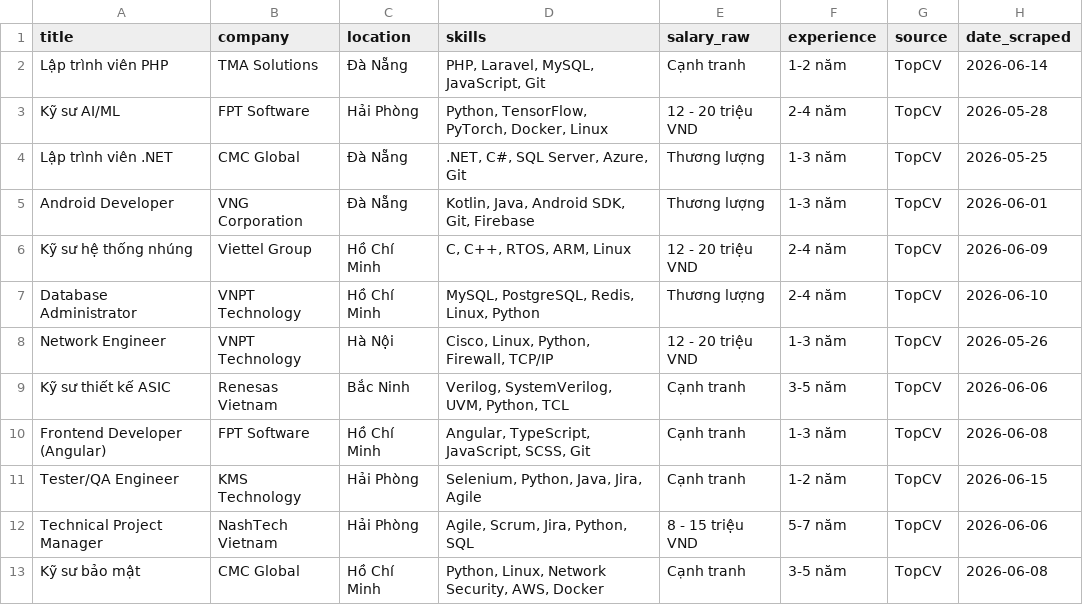
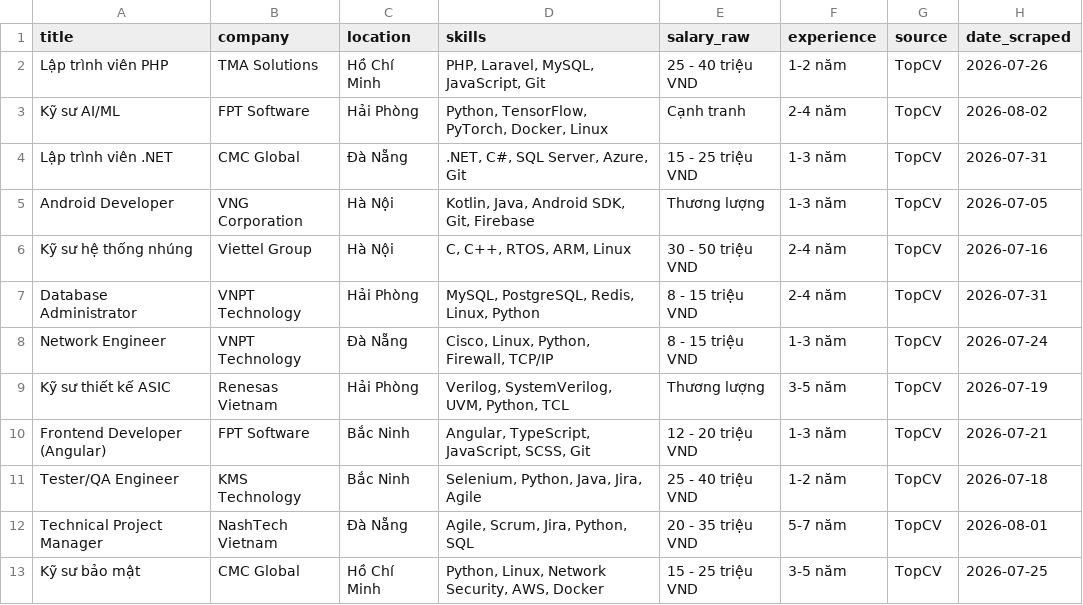
Before and after one commit to xuanmink/IT_Job_Market_System, a CSV file: scraper/raw_topcv.csv, drawn as a sheet; only a part is shown; the diff covers the shown part only.

```diff
--- a/scraper/raw_topcv.csv
+++ b/scraper/raw_topcv.csv
@@ -1,13 +1,13 @@
 title,company,location,skills,salary_raw,experience,source,date_scraped
-Lập trình viên PHP,TMA Solutions,Đà Nẵng,"PHP, Laravel, MySQL, JavaScript, Git",Cạnh tranh,1-2 năm,TopCV,2026-06-14
-Kỹ sư AI/ML,FPT Software,Hải Phòng,"Python, TensorFlow, PyTorch, Docker, Linux",12 - 20 triệu VND,2-4 năm,TopCV,2026-05-28
-Lập trình viên .NET,CMC Global,Đà Nẵng,".NET, C#, SQL Server, Azure, Git",Thương lượng,1-3 năm,TopCV,2026-05-25
-Android Developer,VNG Corporation,Đà Nẵng,"Kotlin, Java, Android SDK, Git, Firebase",Thương lượng,1-3 năm,TopCV,2026-06-01
-Kỹ sư hệ thống nhúng,Viettel Group,Hồ Chí Minh,"C, C++, RTOS, ARM, Linux",12 - 20 triệu VND,2-4 năm,TopCV,2026-06-09
-Database Administrator,VNPT Technology,Hồ Chí Minh,"MySQL, PostgreSQL, Redis, Linux, Python",Thương lượng,2-4 năm,TopCV,2026-06-10
-Network Engineer,VNPT Technology,Hà Nội,"Cisco, Linux, Python, Firewall, TCP/IP",12 - 20 triệu VND,1-3 năm,TopCV,2026-05-26
-Kỹ sư thiết kế ASIC,Renesas Vietnam,Bắc Ninh,"Verilog, SystemVerilog, UVM, Python, TCL",Cạnh tranh,3-5 năm,TopCV,2026-06-06
-Frontend Developer (Angular),FPT Software,Hồ Chí Minh,"Angular, TypeScript, JavaScript, SCSS, Git",Cạnh tranh,1-3 năm,TopCV,2026-06-08
-Tester/QA Engineer,KMS Technology,Hải Phòng,"Selenium, Python, Java, Jira, Agile",Cạnh tranh,1-2 năm,TopCV,2026-06-15
-Technical Project Manager,NashTech Vietnam,Hải Phòng,"Agile, Scrum, Jira, Python, SQL",8 - 15 triệu VND,5-7 năm,TopCV,2026-06-06
-Kỹ sư bảo mật,CMC Global,Hồ Chí Minh,"Python, Linux, Network Security, AWS, Docker",Cạnh tranh,3-5 năm,TopCV,2026-06-08
+Lập trình viên PHP,TMA Solutions,Hồ Chí Minh,"PHP, Laravel, MySQL, JavaScript, Git",25 - 40 triệu VND,1-2 năm,TopCV,2026-07-26
+Kỹ sư AI/ML,FPT Software,Hải Phòng,"Python, TensorFlow, PyTorch, Docker, Linux",Cạnh tranh,2-4 năm,TopCV,2026-08-02
+Lập trình viên .NET,CMC Global,Đà Nẵng,".NET, C#, SQL Server, Azure, Git",15 - 25 triệu VND,1-3 năm,TopCV,2026-07-31
+Android Developer,VNG Corporation,Hà Nội,"Kotlin, Java, Android SDK, Git, Firebase",Thương lượng,1-3 năm,TopCV,2026-07-05
+Kỹ sư hệ thống nhúng,Viettel Group,Hà Nội,"C, C++, RTOS, ARM, Linux",30 - 50 triệu VND,2-4 năm,TopCV,2026-07-16
+Database Administrator,VNPT Technology,Hải Phòng,"MySQL, PostgreSQL, Redis, Linux, Python",8 - 15 triệu VND,2-4 năm,TopCV,2026-07-31
+Network Engineer,VNPT Technology,Đà Nẵng,"Cisco, Linux, Python, Firewall, TCP/IP",8 - 15 triệu VND,1-3 năm,TopCV,2026-07-24
+Kỹ sư thiết kế ASIC,Renesas Vietnam,Hải Phòng,"Verilog, SystemVerilog, UVM, Python, TCL",Thương lượng,3-5 năm,TopCV,2026-07-19
+Frontend Developer (Angular),FPT Software,Bắc Ninh,"Angular, TypeScript, JavaScript, SCSS, Git",12 - 20 triệu VND,1-3 năm,TopCV,2026-07-21
+Tester/QA Engineer,KMS Technology,Bắc Ninh,"Selenium, Python, Java, Jira, Agile",25 - 40 triệu VND,1-2 năm,TopCV,2026-07-18
+Technical Project Manager,NashTech Vietnam,Đà Nẵng,"Agile, Scrum, Jira, Python, SQL",20 - 35 triệu VND,5-7 năm,TopCV,2026-08-01
+Kỹ sư bảo mật,CMC Global,Hồ Chí Minh,"Python, Linux, Network Security, AWS, Docker",15 - 25 triệu VND,3-5 năm,TopCV,2026-07-25
```
Also changed, not shown: 9 edited cells elsewhere in this file, scraper/raw_itviec.csv, 37 other files.
